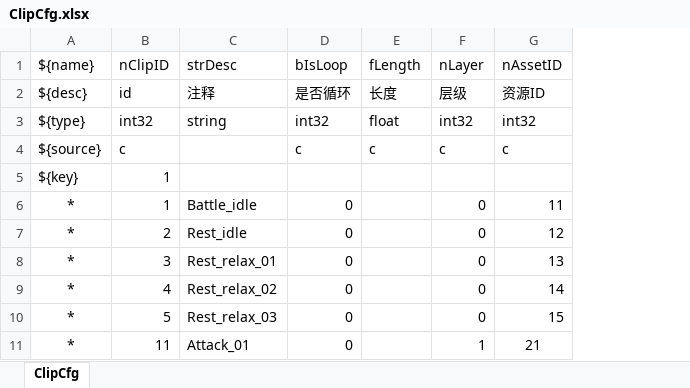
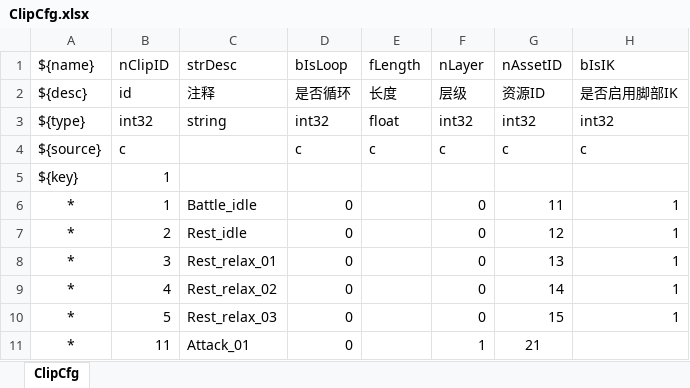
Before and after one commit to Whhh5/abb2d, an Excel workbook: Misc/Excel/ClipCfg.xlsx, sheet ClipCfg, drawn as a sheet; only a part is shown; values as stored, in another font and other column widths than the file's, no borders; the diff names each change by its address in the sheet, - before the commit and + after, or states it on an @@ line.

```diff
--- a/Misc/Excel/ClipCfg.xlsx (sheet ClipCfg)
+++ b/Misc/Excel/ClipCfg.xlsx (sheet ClipCfg)
+column H (bIsIK), rows 2-10: 是否启用脚部IK | int32 | c |  | 1 | 1 | 1 | 1 | 1
```
Also changed, not shown: Misc/Excel/SkillCfg.xlsx, 32 other files.
